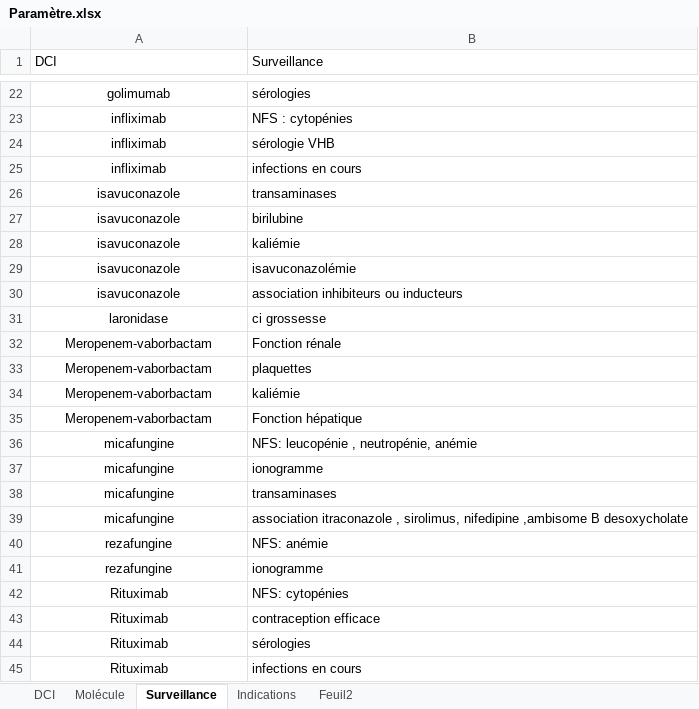
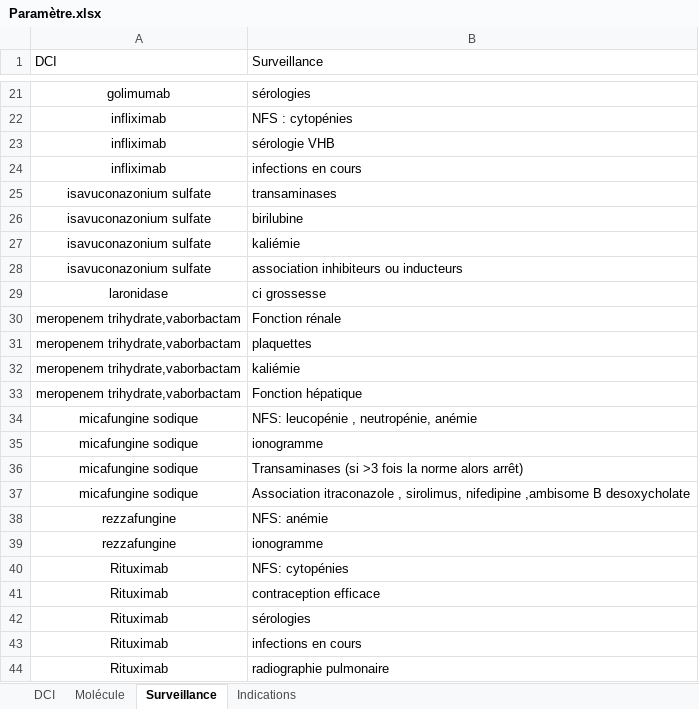
Before and after one commit to Jessy1590/Thesaurus, an Excel workbook: Paramètre.xlsx, sheet Surveillance, drawn as a sheet; only a part is shown, gaps mark what is left out; the shorter side is filled out with more unchanged rows; values as stored, in another font and other column widths than the file's, no borders; charts and pictures and table styles not drawn; removed rows and columns are numbered as before the commit, all else as after; the diff covers the shown part only; the diff names each change by its address in the sheet, - before the commit and + after, or states it on an @@ line.

```diff
--- a/Paramètre.xlsx (sheet Surveillance)
+++ b/Paramètre.xlsx (sheet Surveillance)
-sheet tab: Feuil2
-A25:A27 (DCI): isavuconazole
+A25:A27 (DCI): isavuconazonium sulfate
-row 29: isavuconazole | isavuconazolémie
-A28 (DCI): isavuconazole
+A28 (DCI): isavuconazonium sulfate
-A30:A33 (DCI): Meropenem-vaborbactam
+A30:A33 (DCI): meropenem trihydrate,vaborbactam
-A34:A35 (DCI): micafungine
+A34:A35 (DCI): micafungine sodique
-row 38: micafungine | transaminases
+row 36: micafungine sodique | Transaminases (si >3 fois la norme alors arrêt)
-A37 (DCI): micafungine
+A37 (DCI): micafungine sodique
-B37 (Surveillance): association itraconazole ,…
+B37 (Surveillance): Association itraconazole ,…
-A38:A39 (DCI): rezafungine
+A38:A39 (DCI): rezzafungine
```
Also changed, not shown: 55 added rows, 5 removed rows and 6 edited cells elsewhere in this sheet, sheet Indications, sheet Molécule, sheet DCI, charts or pictures, 2 other files.
